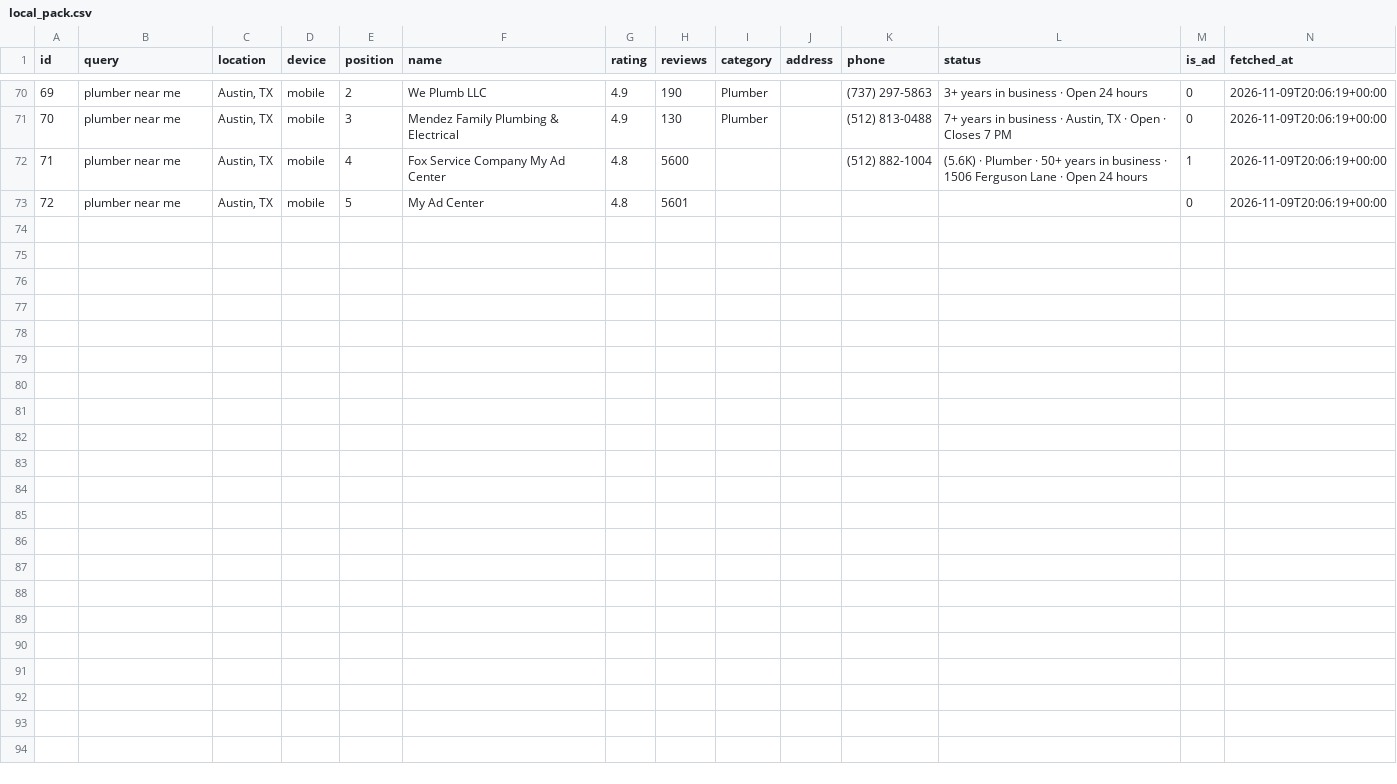
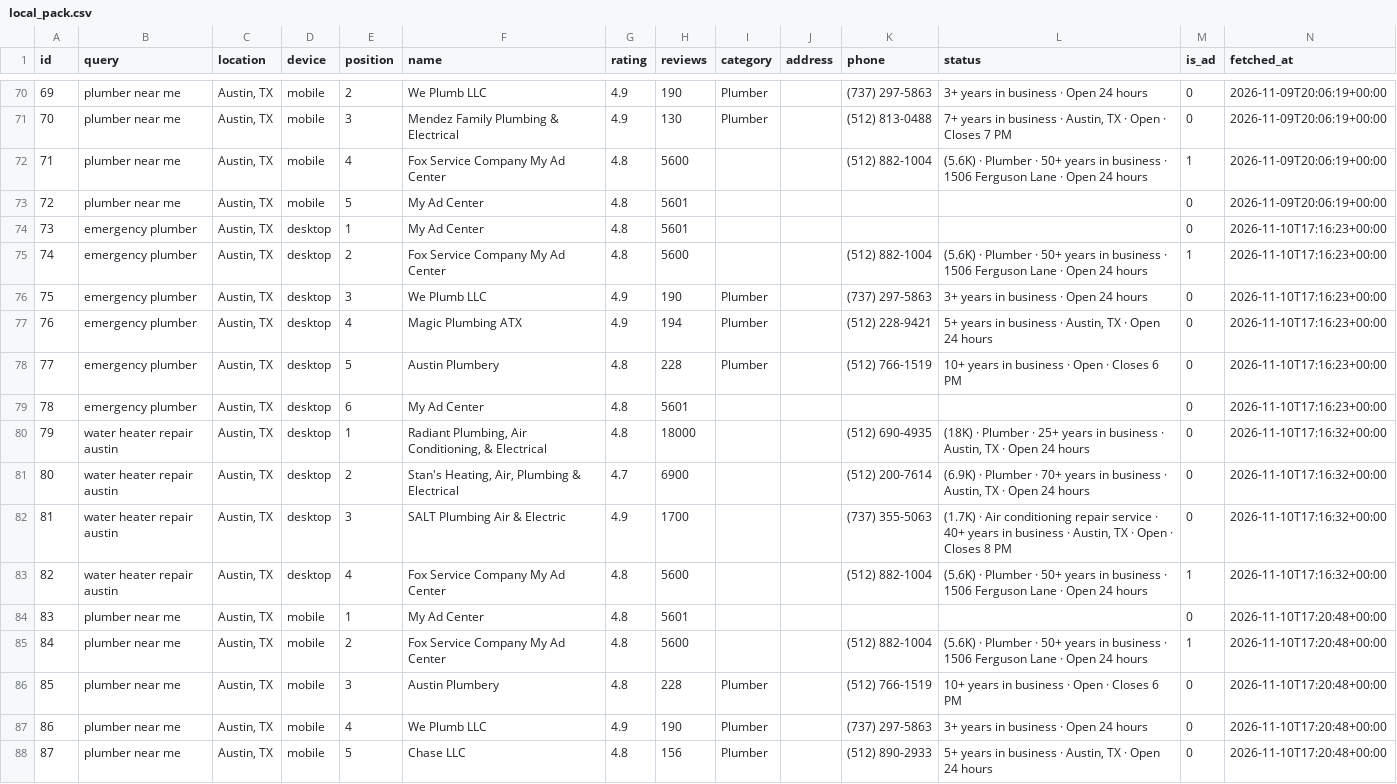
Before and after one commit to Y0UW1SH/undetected-testing, a CSV file: data/local_pack.csv, drawn as a sheet; only a part is shown, gaps mark what is left out.

```diff
--- a/data/local_pack.csv
+++ b/data/local_pack.csv
@@ -73 +73,16 @@ id,query,location,device,position,name,rating,reviews,category,address,phone,sta
 72,plumber near me,"Austin, TX",mobile,5,My Ad Center,4.8,5601,,,,,0,2026-11-09T20:06:19+00:00
+73,emergency plumber,"Austin, TX",desktop,1,My Ad Center,4.8,5601,,,,,0,2026-11-10T17:16:23+00:00
+74,emergency plumber,"Austin, TX",desktop,2,Fox Service Company My Ad Center,4.8,5600,,,(512) 882-1004,(5.6K) · Plumber · 50+ years in business · 1506 Ferguson Lane · Open 24 hours,1,2026-11-10T17:16:23+00:00
+75,emergency plumber,"Austin, TX",desktop,3,We Plumb LLC,4.9,190,Plumber,,(737) 297-5863,3+ years in business · Open 24 hours,0,2026-11-10T17:16:23+00:00
+76,emergency plumber,"Austin, TX",desktop,4,Magic Plumbing ATX,4.9,194,Plumber,,(512) 228-9421,"5+ years in business · Austin, TX · Open 24 hours",0,2026-11-10T17:16:23+00:00
+77,emergency plumber,"Austin, TX",desktop,5,Austin Plumbery,4.8,228,Plumber,,(512) 766-1519,10+ years in business · Open · Closes 6 PM,0,2026-11-10T17:16:23+00:00
+78,emergency plumber,"Austin, TX",desktop,6,My Ad Center,4.8,5601,,,,,0,2026-11-10T17:16:23+00:00
+79,water heater repair austin,"Austin, TX",desktop,1,"Radiant Plumbing, Air Conditioning, & Electrical",4.8,18000,,,(512) 690-4935,"(18K) · Plumber · 25+ years in business · Austin, TX · Open 24 hours",0,2026-11-10T17:16:32+00:00
+80,water heater repair austin,"Austin, TX",desktop,2,"Stan's Heating, Air, Plumbing & Electrical",4.7,6900,,,(512) 200-7614,"(6.9K) · Plumber · 70+ years in business · Austin, TX · Open 24 hours",0,2026-11-10T17:16:32+00:00
+81,water heater repair austin,"Austin, TX",desktop,3,SALT Plumbing Air & Electric,4.9,1700,,,(737) 355-5063,"(1.7K) · Air conditioning repair service · 40+ years in business · Austin, TX · Open · Closes 8 PM",0,2026-11-10T17:16:32+00:00
+82,water heater repair austin,"Austin, TX",desktop,4,Fox Service Company My Ad Center,4.8,5600,,,(512) 882-1004,(5.6K) · Plumber · 50+ years in business · 1506 Ferguson Lane · Open 24 hours,1,2026-11-10T17:16:32+00:00
+83,plumber near me,"Austin, TX",mobile,1,My Ad Center,4.8,5601,,,,,0,2026-11-10T17:20:48+00:00
+84,plumber near me,"Austin, TX",mobile,2,Fox Service Company My Ad Center,4.8,5600,,,(512) 882-1004,(5.6K) · Plumber · 50+ years in business · 1506 Ferguson Lane · Open 24 hours,1,2026-11-10T17:20:48+00:00
+85,plumber near me,"Austin, TX",mobile,3,Austin Plumbery,4.8,228,Plumber,,(512) 766-1519,10+ years in business · Open · Closes 6 PM,0,2026-11-10T17:20:48+00:00
+86,plumber near me,"Austin, TX",mobile,4,We Plumb LLC,4.9,190,Plumber,,(737) 297-5863,3+ years in business · Open 24 hours,0,2026-11-10T17:20:48+00:00
+87,plumber near me,"Austin, TX",mobile,5,Chase LLC,4.8,156,Plumber,,(512) 890-2933,"5+ years in business · Austin, TX · Open 24 hours",0,2026-11-10T17:20:48+00:00
```
Also changed, not shown: data/canary_runs.csv, data/grid_cells.csv, 5 other files.
